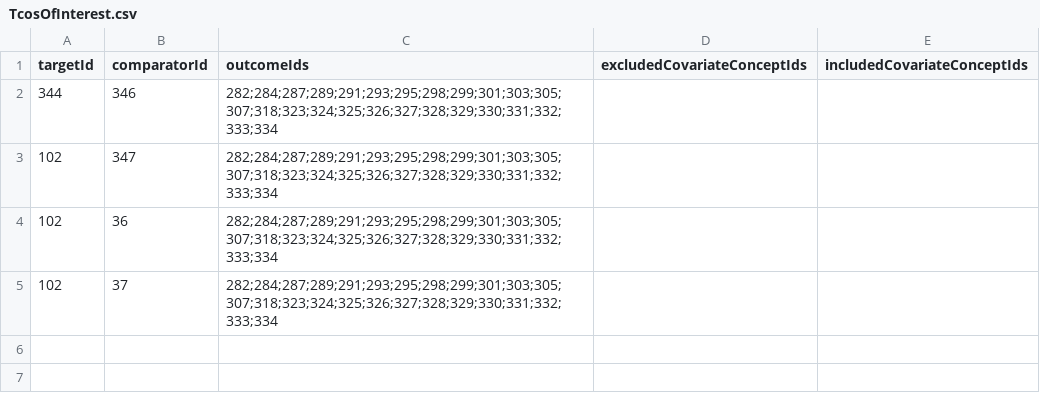
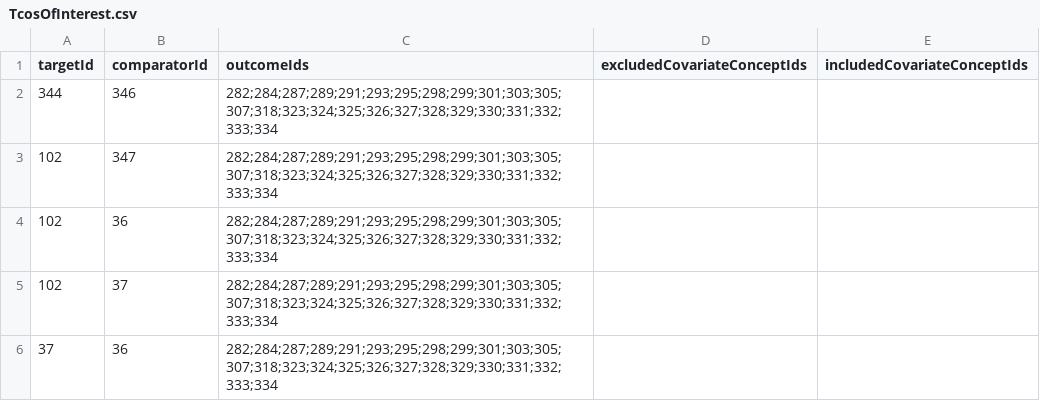
Before and after one commit to jennifercelane/PLEMSKAI_working, a CSV file: PLEFinal/inst/settings/TcosOfInterest.csv, drawn as a sheet.

```diff
--- a/PLEFinal/inst/settings/TcosOfInterest.csv
+++ b/PLEFinal/inst/settings/TcosOfInterest.csv
@@ -5 +5,2 @@ targetId,comparatorId,outcomeIds,excludedCovariateConceptIds,includedCovariateCo
 102,37,282;284;287;289;291;293;295;298;299;301;303;305;307;318;323;324;325;326;327;328;329;330;331;332;333;334,,
+37,36,282;284;287;289;291;293;295;298;299;301;303;305;307;318;323;324;325;326;327;328;329;330;331;332;333;334,,
```
Also changed, not shown: PLEFinal/inst/settings/NegativeControls.csv, 3 other files.
